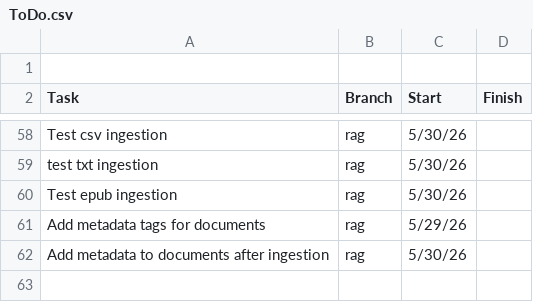
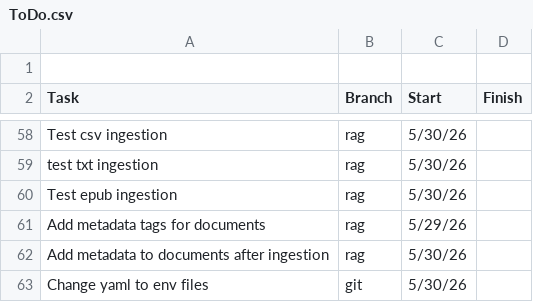
Before and after one commit to ZefCo/Technomancer, a CSV file: ToDo.csv, drawn as a sheet; only a part is shown, gaps mark what is left out; the diff names each change by its address in the sheet, - before the commit and + after, or states it on an @@ line.

```diff
--- a/ToDo.csv
+++ b/ToDo.csv
+row 63: Change yaml to env files | git | 5/30/26
```
Also changed, not shown: 7 other files.
